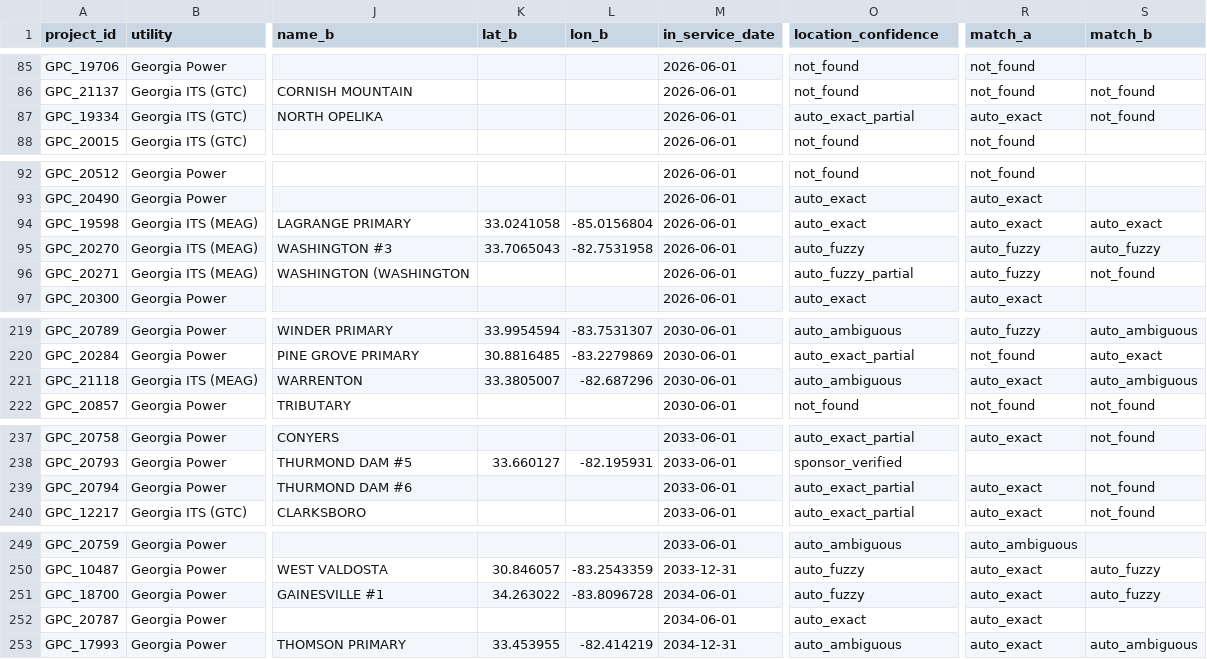
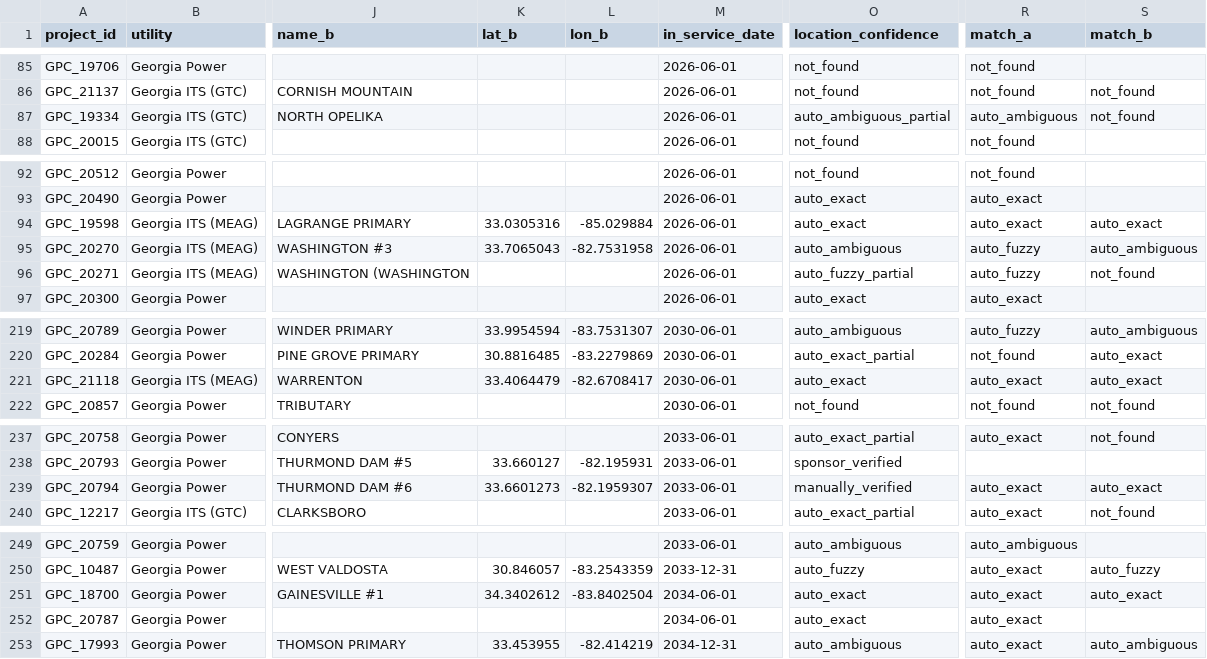
Before and after one commit to ralphdeshommes/when_circuits_collide, a CSV file: projects.csv, drawn as a sheet; only a part is shown, gaps mark what is left out; the diff covers the shown part only; the diff names each change by its address in the sheet, - before the commit and + after, or states it on an @@ line.

```diff
--- a/projects.csv
+++ b/projects.csv
-O87 (location_confidence): auto_exact_partial
+O87 (location_confidence): auto_ambiguous_partial
-R87 (match_a): auto_exact
+R87 (match_a): auto_ambiguous
-K94 (lat_b): 33.0241058
+K94 (lat_b): 33.0305316
-L94 (lon_b): -85.0156804
+L94 (lon_b): -85.029884
-O95 (location_confidence): auto_fuzzy
+O95 (location_confidence): auto_ambiguous
-S95 (match_b): auto_fuzzy
+S95 (match_b): auto_ambiguous
-K221 (lat_b): 33.3805007
+K221 (lat_b): 33.4064479
-L221 (lon_b): -82.687296
+L221 (lon_b): -82.6708417
-O221 (location_confidence): auto_ambiguous
+O221 (location_confidence): auto_exact
-S221 (match_b): auto_ambiguous
+S221 (match_b): auto_exact
-K239 (lat_b): (empty)
+K239 (lat_b): 33.6601273
-L239 (lon_b): (empty)
+L239 (lon_b): -82.1959307
-O239 (location_confidence): auto_exact_partial
+O239 (location_confidence): manually_verified
-S239 (match_b): not_found
+S239 (match_b): auto_exact
-K251 (lat_b): 34.263022
+K251 (lat_b): 34.3402612
-L251 (lon_b): -83.8096728
+L251 (lon_b): -83.8402504
-O251 (location_confidence): auto_fuzzy
+O251 (location_confidence): auto_exact
-S251 (match_b): auto_fuzzy
+S251 (match_b): auto_exact
```
Also changed, not shown: 40 edited cells elsewhere in this file, geocode_review.csv, overlaps.csv, 3 other files.
